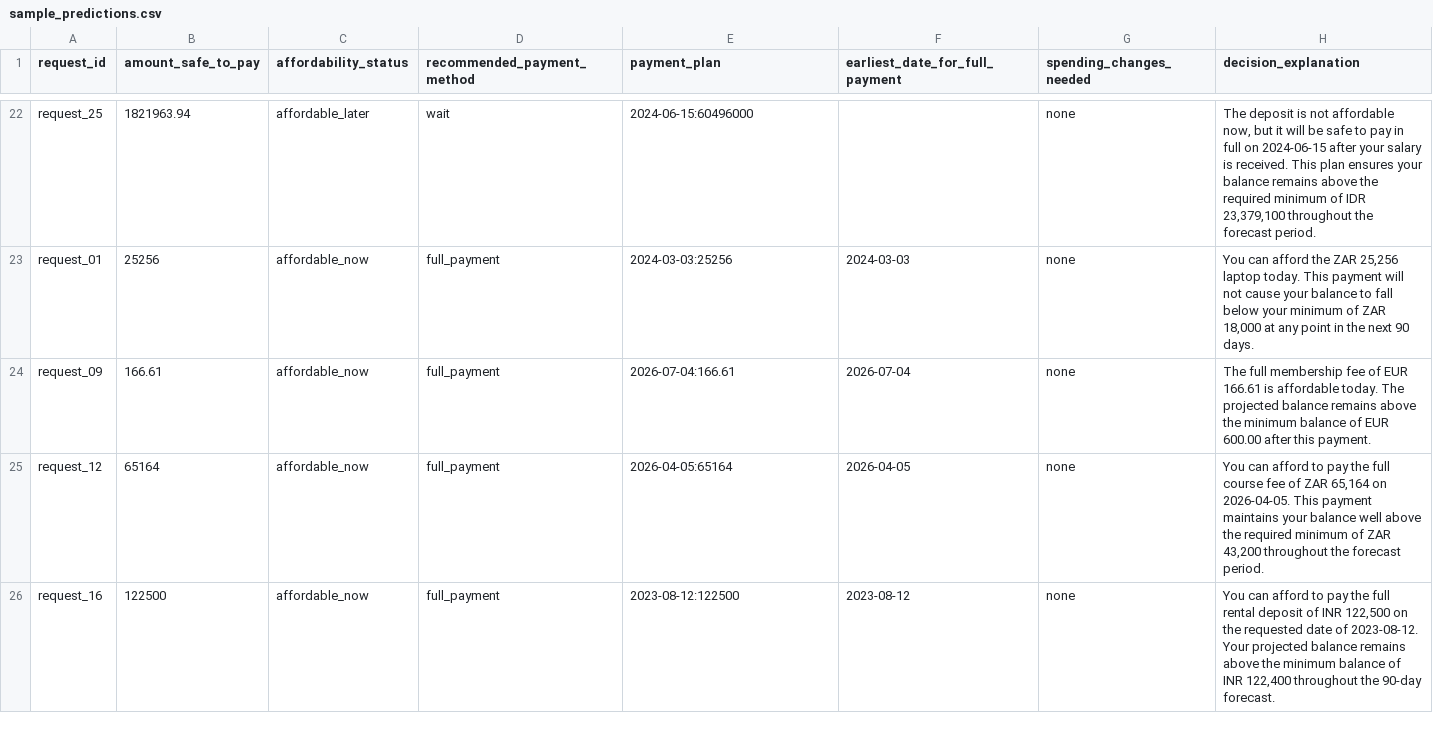
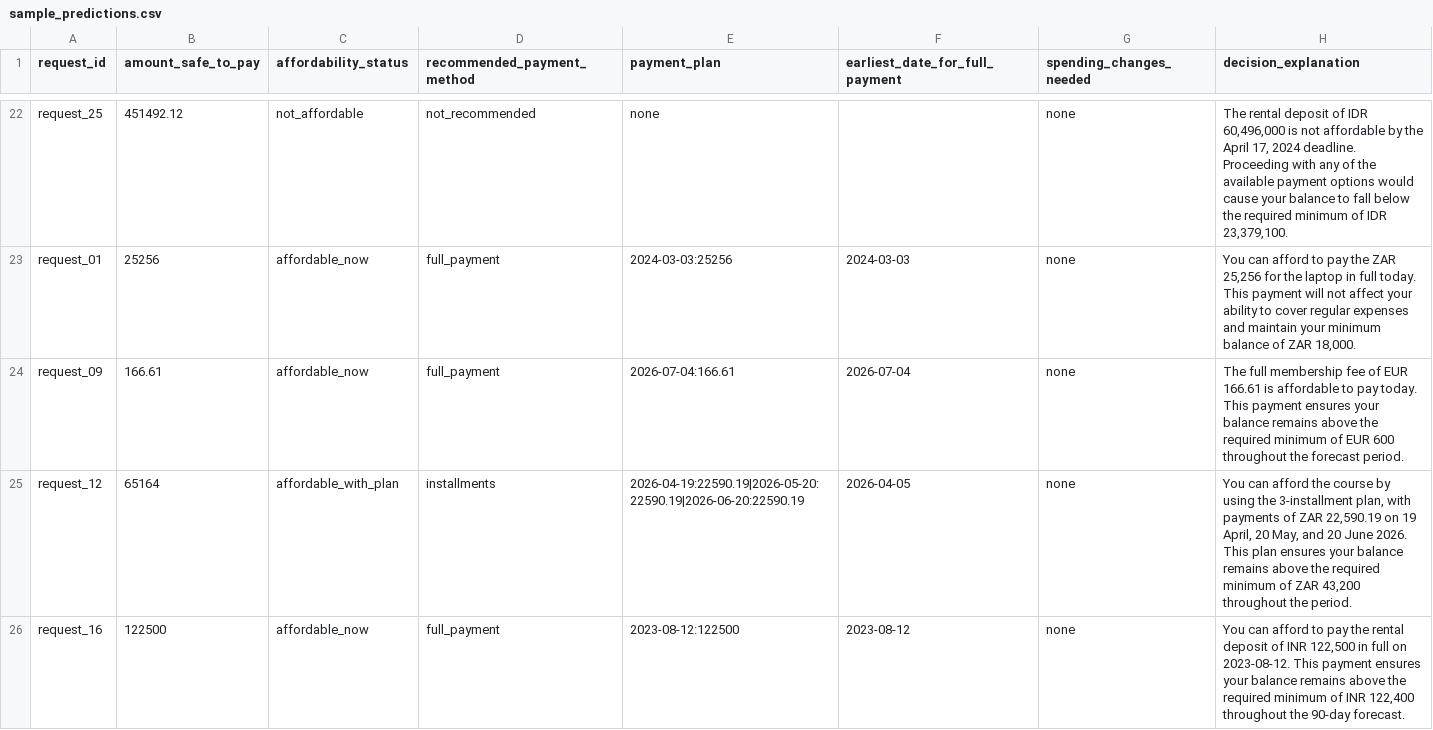
Before and after one commit to MHRDYN7/hackerrank-orchestrate-september26, a CSV file: code/evaluation/sample_predictions.csv, drawn as a sheet; only a part is shown, gaps mark what is left out; the diff covers the shown part only; the diff names each change by its address in the sheet, - before the commit and + after, or states it on an @@ line.

```diff
--- a/code/evaluation/sample_predictions.csv
+++ b/code/evaluation/sample_predictions.csv
-B22 (amount_safe_to_pay): 1821963.94
+B22 (amount_safe_to_pay): 451492.12
-C22 (affordability_status): affordable_later
+C22 (affordability_status): not_affordable
-D22 (recommended_payment_method): wait
+D22 (recommended_payment_method): not_recommended
-E22 (payment_plan): 2024-06-15:60496000
+E22 (payment_plan): none
-H22 (decision_explanation): The deposit is not affordable now, but it will be safe to pay in full on 2024-06-15 after your salary is received. This plan ensures your balance remains above the required minimum of IDR 23,379,100 throughout the forecast period.
+H22 (decision_explanation): The rental deposit of IDR 60,496,000 is not affordable by the April 17, 2024 deadline. Proceeding with any of the available payment options would cause your balance to fall below the required minimum of IDR 23,379,100.
-H23 (decision_explanation): …can afford the ZAR 25,256 laptop today. This payment will not cause your balance to fall below your minimum of ZAR 18,000 at any point in the next 90 days.
+H23 (decision_explanation): …can afford to pay the ZAR 25,256 for the laptop in full today. This payment will not affect your ability to cover regular expenses and maintain your minimum balance of ZAR 18,000.
-H24 (decision_explanation): …is affordable today. The projected balance remains above the minimum balance of EUR 600.00 after this payment.
+H24 (decision_explanation): …is affordable to pay today. This payment ensures your balance remains above the required minimum of EUR 600 throughout the forecast period.
-C25 (affordability_status): affordable_now
+C25 (affordability_status): affordable_with_plan
-D25 (recommended_payment_method): full_payment
+D25 (recommended_payment_method): installments
-E25 (payment_plan): 2026-04-05:65164
+E25 (payment_plan): 2026-04-19:22590.19|2026-05-20:22590.19|2026-06-20:22590.19
-H25 (decision_explanation): …can afford to pay the full course fee of ZAR 65,164 on 2026-04-05. This payment maintains your balance well above the required minimum of ZAR 43,200 throughout the forecast period.
+H25 (decision_explanation): …can afford the course by using the 3-installment plan, with payments of ZAR 22,590.19 on 19 April, 20 May, and 20 June 2026. This plan ensures your balance remains above the required minimum of ZAR 43,200 throughout the period.
-H26 (decision_explanation): …pay the full rental deposit of INR 122,500 on the requested date of 2023-08-12. Your projected balance remains above the minimum balance of INR…
+H26 (decision_explanation): …pay the rental deposit of INR 122,500 in full on 2023-08-12. This payment ensures your balance remains above the required minimum of INR…
```
Also changed, not shown: 62 edited cells elsewhere in this file, 1 other file.
